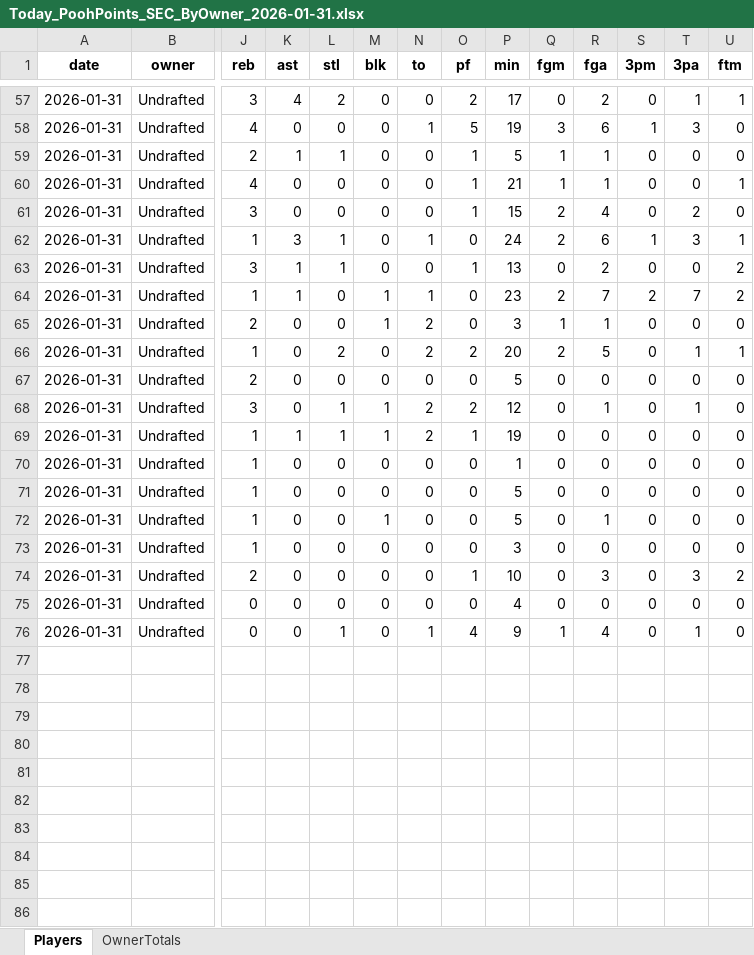
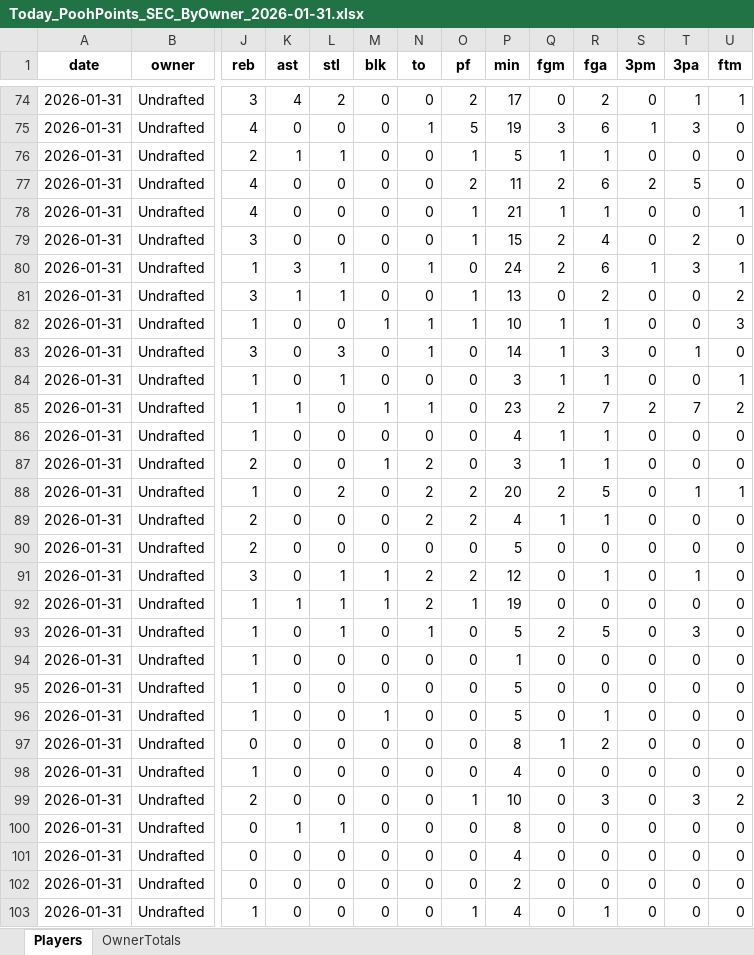
Before and after one commit to hal9000moncrief-dotcom/Pooh-League, an Excel workbook: docs/Today_PoohPoints_SEC_ByOwner_2026-01-31.xlsx, sheet Players, drawn as a sheet; only a part is shown, gaps mark what is left out; the shorter side is filled out with more unchanged rows; values as stored, in another font and other column widths than the file's, no borders; addresses are those after the commit; rows hold the shown columns only; the diff covers the shown part only; the diff names each change by its address in the sheet, - before the commit and + after, or states it on an @@ line.

Commit message:
Pooh Points: normal 20260131

```diff
--- a/docs/Today_PoohPoints_SEC_ByOwner_2026-01-31.xlsx (sheet Players)
+++ b/docs/Today_PoohPoints_SEC_ByOwner_2026-01-31.xlsx (sheet Players)
+row 77: 2026-01-31 | Undrafted | 4 | 0 | 0 | 0 | 0 | 2 | 11 | 2 | 6 | 2 | 5 | 0
+row 82: 2026-01-31 | Undrafted | 1 | 0 | 0 | 1 | 1 | 1 | 10 | 1 | 1 | 0 | 0 | 3
+row 83: 2026-01-31 | Undrafted | 3 | 0 | 3 | 0 | 1 | 0 | 14 | 1 | 3 | 0 | 1 | 0
+row 84: 2026-01-31 | Undrafted | 1 | 0 | 1 | 0 | 0 | 0 | 3 | 1 | 1 | 0 | 0 | 1
+row 86: 2026-01-31 | Undrafted | 1 | 0 | 0 | 0 | 0 | 0 | 4 | 1 | 1 | 0 | 0 | 0
+row 89: 2026-01-31 | Undrafted | 2 | 0 | 0 | 0 | 2 | 2 | 4 | 1 | 1 | 0 | 0 | 0
+row 93: 2026-01-31 | Undrafted | 1 | 0 | 1 | 0 | 1 | 0 | 5 | 2 | 5 | 0 | 3 | 0
+row 97: 2026-01-31 | Undrafted | 0 | 0 | 0 | 0 | 0 | 0 | 8 | 1 | 2 | 0 | 0 | 0
-P98 (min): 3
+P98 (min): 4
+row 100: 2026-01-31 | Undrafted | 0 | 1 | 1 | 0 | 0 | 0 | 8 | 0 | 0 | 0 | 0 | 0
+row 102: 2026-01-31 | Undrafted | 0 | 0 | 0 | 0 | 0 | 0 | 2 | 0 | 0 | 0 | 0 | 0
+row 103: 2026-01-31 | Undrafted | 1 | 0 | 0 | 0 | 0 | 1 | 4 | 0 | 1 | 0 | 0 | 0
```
Also changed, not shown: 20 added rows elsewhere in this sheet, sheet OwnerTotals, 3 other files.
